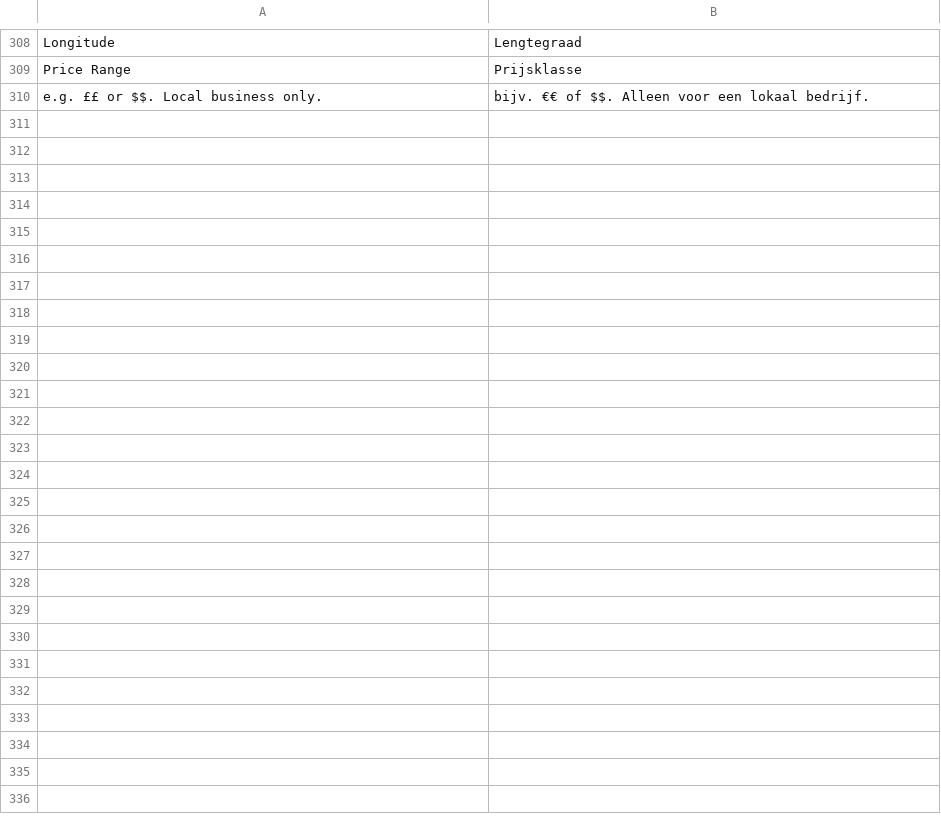
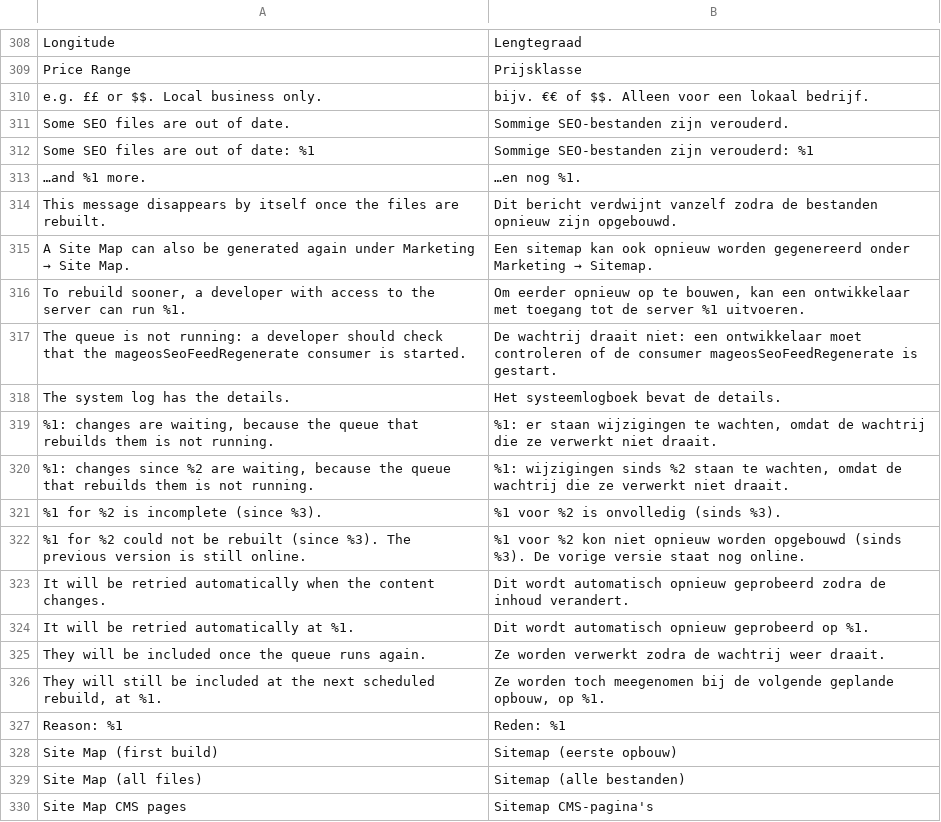
Before and after one commit to mage-os-lab/module-seo, a CSV file: i18n/nl_NL.csv, drawn as a sheet; only a part is shown, gaps mark what is left out; the diff covers the shown part only; the diff names each change by its address in the sheet, - before the commit and + after, or states it on an @@ line.

```diff
--- a/i18n/nl_NL.csv
+++ b/i18n/nl_NL.csv
+row 311: Some SEO files are out of date. | Sommige SEO-bestanden zijn verouderd.
+row 312: Some SEO files are out of date: %1 | Sommige SEO-bestanden zijn verouderd: %1
+row 313: …and %1 more. | …en nog %1.
+row 314: This message disappears by itself once the files are rebuilt. | Dit bericht verdwijnt vanzelf zodra de bestanden opnieuw zijn opgebouwd.
+row 315: A Site Map can also be generated again under Marketing → Site Map. | Een sitemap kan ook opnieuw worden gegenereerd onder Marketing → Sitemap.
+row 316: To rebuild sooner, a developer with access to the server can run %1. | Om eerder opnieuw op te bouwen, kan een ontwikkelaar met toegang tot de server %1 uitvoeren.
+row 317: The queue is not running: a developer should check that the mageosSeoFeedRegenerate consumer is started. | De wachtrij draait niet: een ontwikkelaar moet controleren of de consumer mageosSeoFeedRegenerate is gestart.
+row 318: The system log has the details. | Het systeemlogboek bevat de details.
+row 319: %1: changes are waiting, because the queue that rebuilds them is not running. | %1: er staan wijzigingen te wachten, omdat de wachtrij die ze verwerkt niet draait.
+row 320: %1: changes since %2 are waiting, because the queue that rebuilds them is not running. | %1: wijzigingen sinds %2 staan te wachten, omdat de wachtrij die ze verwerkt niet draait.
+row 321: %1 for %2 is incomplete (since %3). | %1 voor %2 is onvolledig (sinds %3).
+row 322: %1 for %2 could not be rebuilt (since %3). The previous version is still online. | %1 voor %2 kon niet opnieuw worden opgebouwd (sinds %3). De vorige versie staat nog online.
+row 323: It will be retried automatically when the content changes. | Dit wordt automatisch opnieuw geprobeerd zodra de inhoud verandert.
+row 324: It will be retried automatically at %1. | Dit wordt automatisch opnieuw geprobeerd op %1.
+row 325: They will be included once the queue runs again. | Ze worden verwerkt zodra de wachtrij weer draait.
+row 326: They will still be included at the next scheduled rebuild, at %1. | Ze worden toch meegenomen bij de volgende geplande opbouw, op %1.
+row 327: Reason: %1 | Reden: %1
+row 328: Site Map (first build) | Sitemap (eerste opbouw)
+row 329: Site Map (all files) | Sitemap (alle bestanden)
+row 330: Site Map CMS pages | Sitemap CMS-pagina's
```
Also changed, not shown: 10 added rows elsewhere in this file, i18n/en_US.csv, 31 other files.
